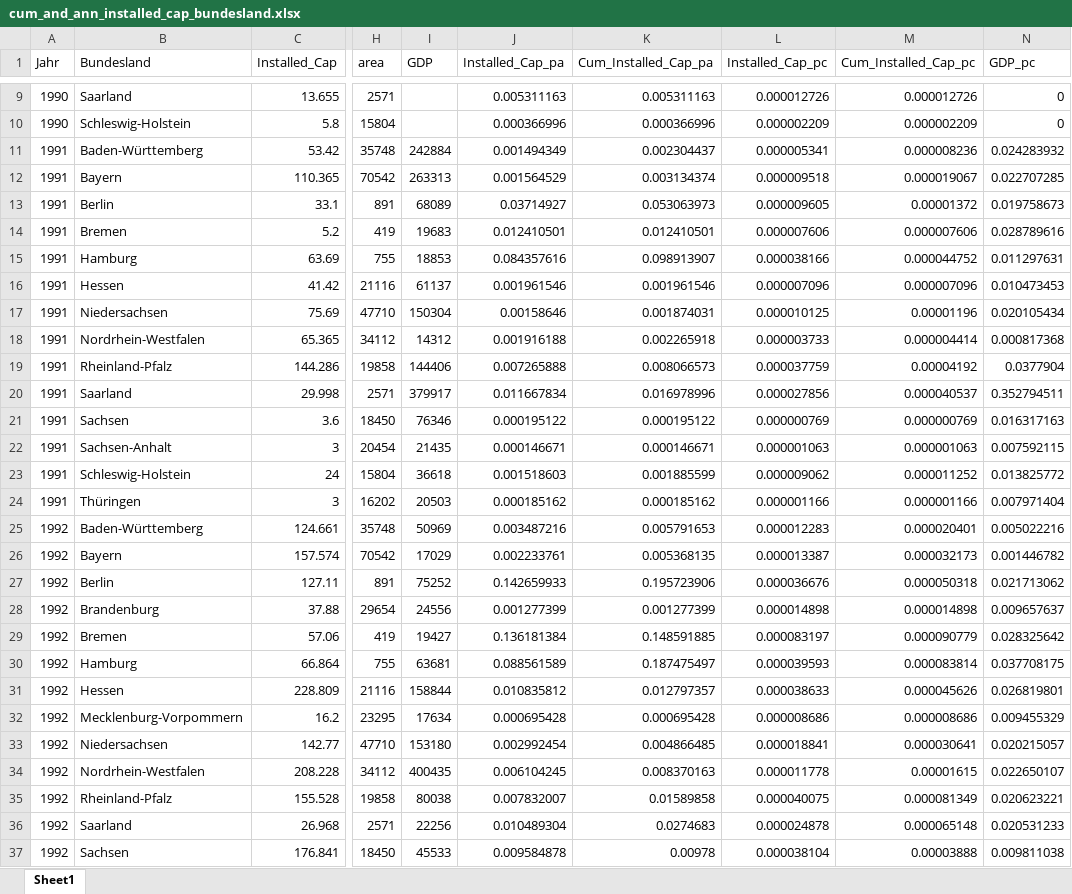
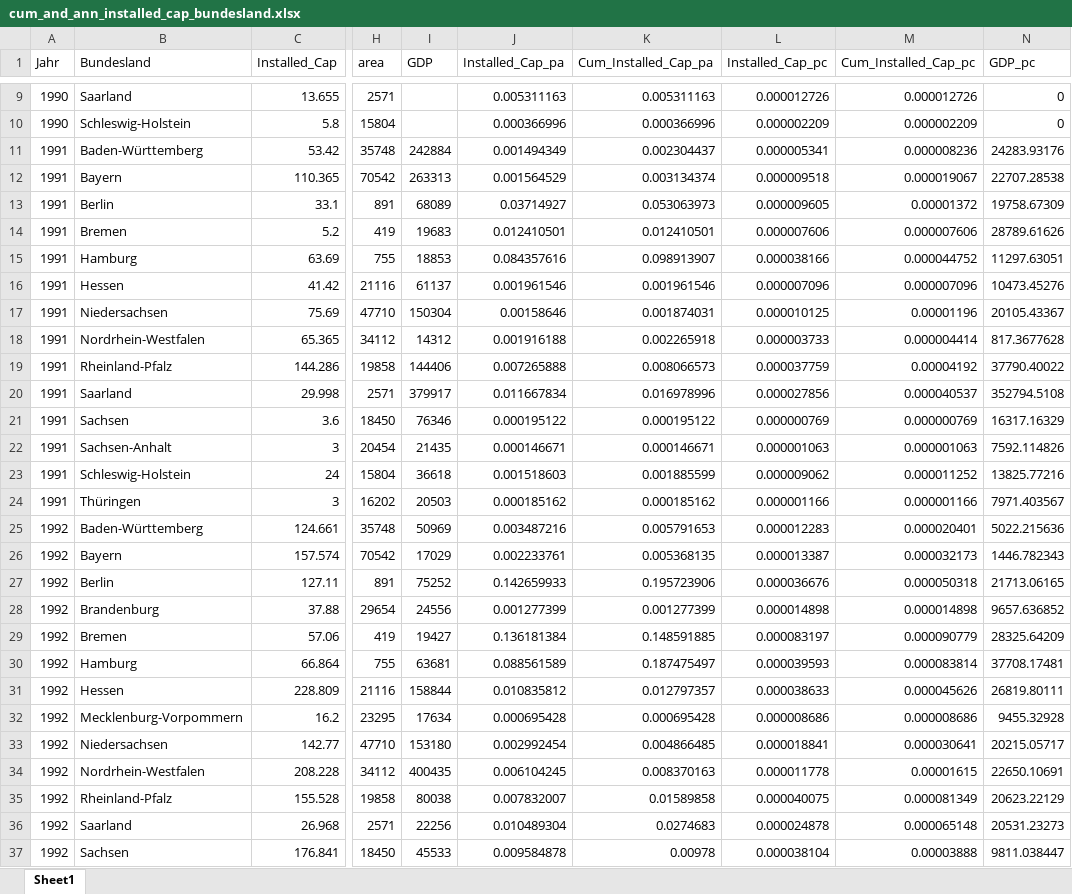
Before and after one commit to eckmanna/big_data_policy_2020, an Excel workbook: course_project/data/cum_and_ann_installed_cap_bundesland.xlsx, sheet Sheet1, drawn as a sheet; only a part is shown, gaps mark what is left out; values as stored, in another font and other column widths than the file's, no borders; the diff covers the shown part only; the diff names each change by its address in the sheet, - before the commit and + after, or states it on an @@ line.

Commit message:
update excel

```diff
--- a/course_project/data/cum_and_ann_installed_cap_bundesland.xlsx (sheet Sheet1)
+++ b/course_project/data/cum_and_ann_installed_cap_bundesland.xlsx (sheet Sheet1)
-N11 (GDP_pc): 0.024283932
+N11 (GDP_pc): 24283.93176
-N12 (GDP_pc): 0.022707285
+N12 (GDP_pc): 22707.28538
-N13 (GDP_pc): 0.019758673
+N13 (GDP_pc): 19758.67309
-N14 (GDP_pc): 0.028789616
+N14 (GDP_pc): 28789.61626
-N15 (GDP_pc): 0.011297631
+N15 (GDP_pc): 11297.63051
-N16 (GDP_pc): 0.010473453
+N16 (GDP_pc): 10473.45276
-N17 (GDP_pc): 0.020105434
+N17 (GDP_pc): 20105.43367
-N18 (GDP_pc): 0.000817368
+N18 (GDP_pc): 817.3677628
-N19 (GDP_pc): 0.0377904
+N19 (GDP_pc): 37790.40022
-N20 (GDP_pc): 0.352794511
+N20 (GDP_pc): 352794.5108
-N21 (GDP_pc): 0.016317163
+N21 (GDP_pc): 16317.16329
-N22 (GDP_pc): 0.007592115
+N22 (GDP_pc): 7592.114826
-N23 (GDP_pc): 0.013825772
+N23 (GDP_pc): 13825.77216
-N24 (GDP_pc): 0.007971404
+N24 (GDP_pc): 7971.403567
-N25 (GDP_pc): 0.005022216
+N25 (GDP_pc): 5022.215636
-N26 (GDP_pc): 0.001446782
+N26 (GDP_pc): 1446.782343
-N27 (GDP_pc): 0.021713062
+N27 (GDP_pc): 21713.06165
-N28 (GDP_pc): 0.009657637
+N28 (GDP_pc): 9657.636852
-N29 (GDP_pc): 0.028325642
+N29 (GDP_pc): 28325.64209
-N30 (GDP_pc): 0.037708175
+N30 (GDP_pc): 37708.17481
-N31 (GDP_pc): 0.026819801
+N31 (GDP_pc): 26819.80111
-N32 (GDP_pc): 0.009455329
+N32 (GDP_pc): 9455.32928
-N33 (GDP_pc): 0.020215057
+N33 (GDP_pc): 20215.05717
-N34 (GDP_pc): 0.022650107
+N34 (GDP_pc): 22650.10691
-N35 (GDP_pc): 0.020623221
+N35 (GDP_pc): 20623.22129
-N36 (GDP_pc): 0.020531233
+N36 (GDP_pc): 20531.23273
-N37 (GDP_pc): 0.009811038
+N37 (GDP_pc): 9811.038447
```
Also changed, not shown: 435 edited cells elsewhere in this sheet.
